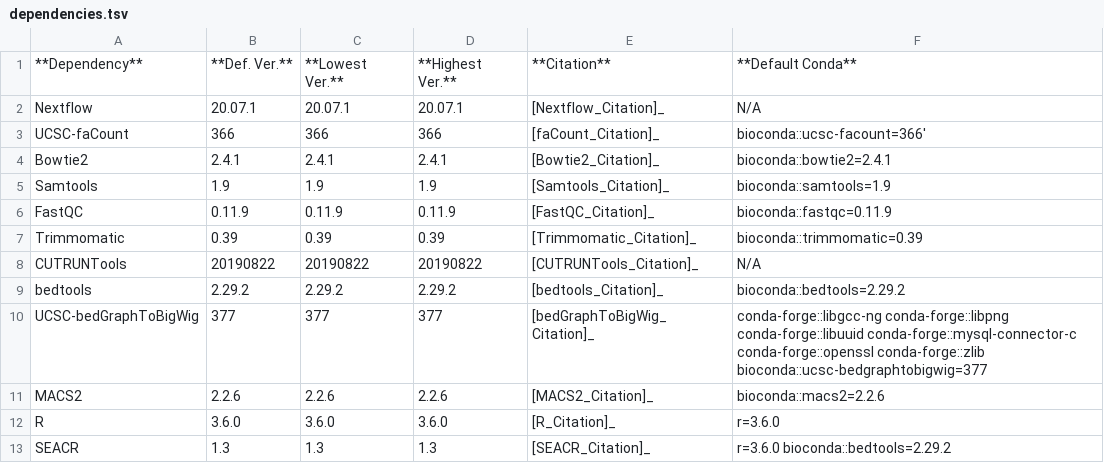
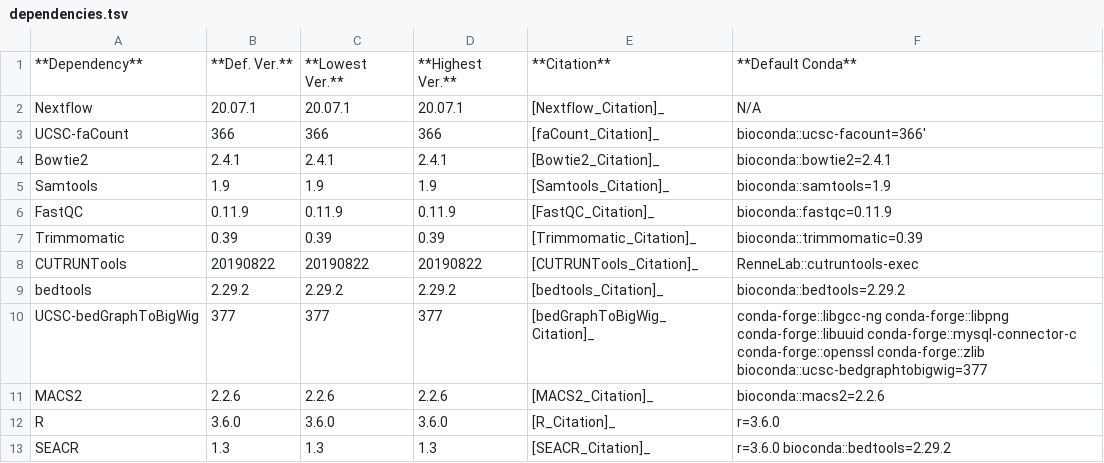
Before and after one commit to RenneLab/CnR-flow, a TSV file: build_info/dependencies.tsv, drawn as a sheet.

Commit message:
Move CUTRUNTools to External Config

```diff
--- a/build_info/dependencies.tsv
+++ b/build_info/dependencies.tsv
@@ -7,3 +7,3 @@ FastQC	0.11.9	0.11.9	0.11.9	[FastQC_Citation]_	bioconda::fastqc=0.11.9
 Trimmomatic	0.39	0.39	0.39	[Trimmomatic_Citation]_	bioconda::trimmomatic=0.39
-CUTRUNTools	20190822	20190822	20190822	[CUTRUNTools_Citation]_	N/A
+CUTRUNTools	20190822	20190822	20190822	[CUTRUNTools_Citation]_	RenneLab::cutruntools-exec
 bedtools	2.29.2	2.29.2	2.29.2	[bedtools_Citation]_	bioconda::bedtools=2.29.2
```
Also changed, not shown: 13 other files.
